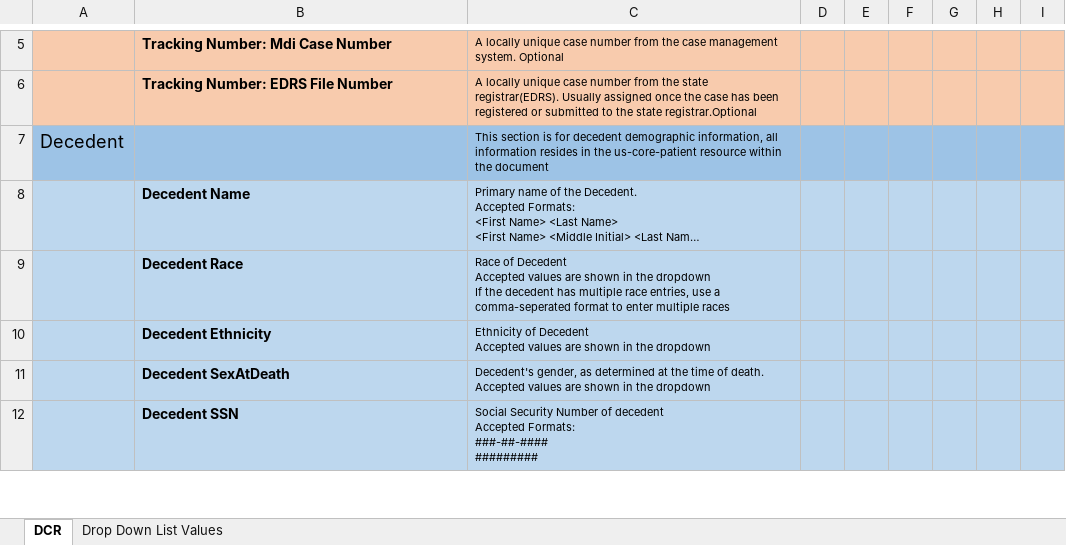
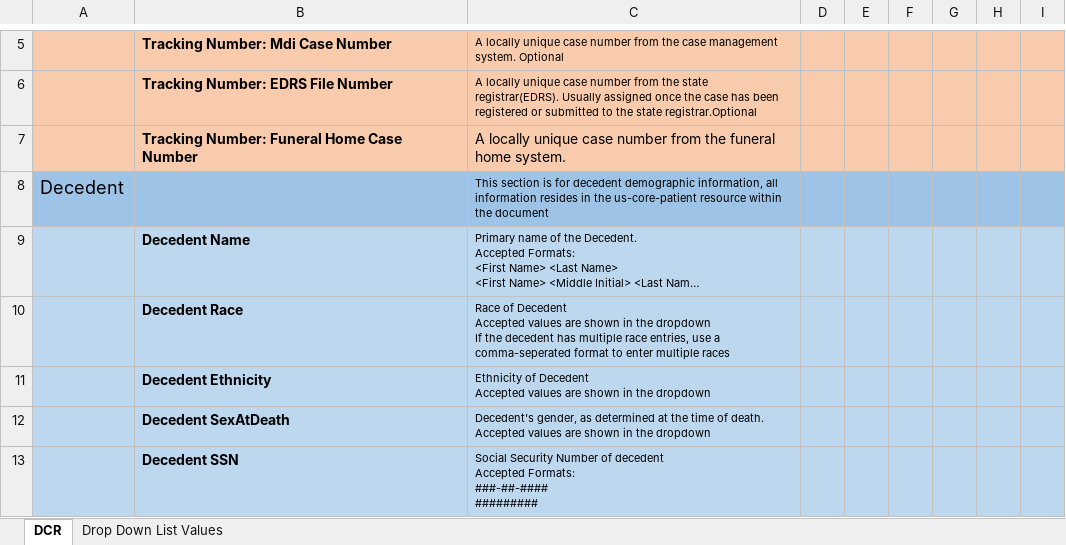
Before and after one commit to MortalityReporting/mdi-import, an Excel workbook: import-templates/DCR-Template.xlsx, sheet DCR, drawn as a sheet; only a part is shown, gaps mark what is left out; long unchanged cells end in …; values as stored, in another font and other column widths than the file's, no borders; the diff names each change by its address in the sheet, - before the commit and + after, or states it on an @@ line.

Commit message:
Funeral Tracking number added for DCR

```diff
--- a/import-templates/DCR-Template.xlsx (sheet DCR)
+++ b/import-templates/DCR-Template.xlsx (sheet DCR)
+row 7:  | Tracking Number: Funeral Home Case Number | A locally unique case number from the funeral home system.
```
Also changed, not shown: 3 other files.
